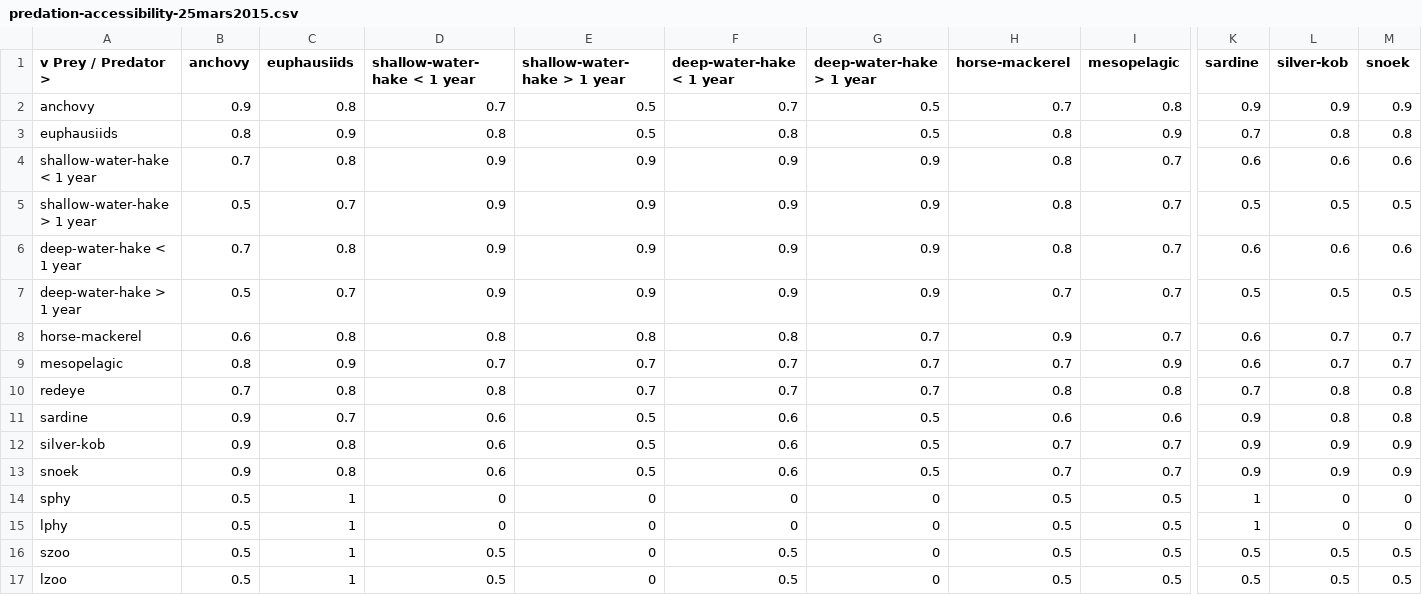
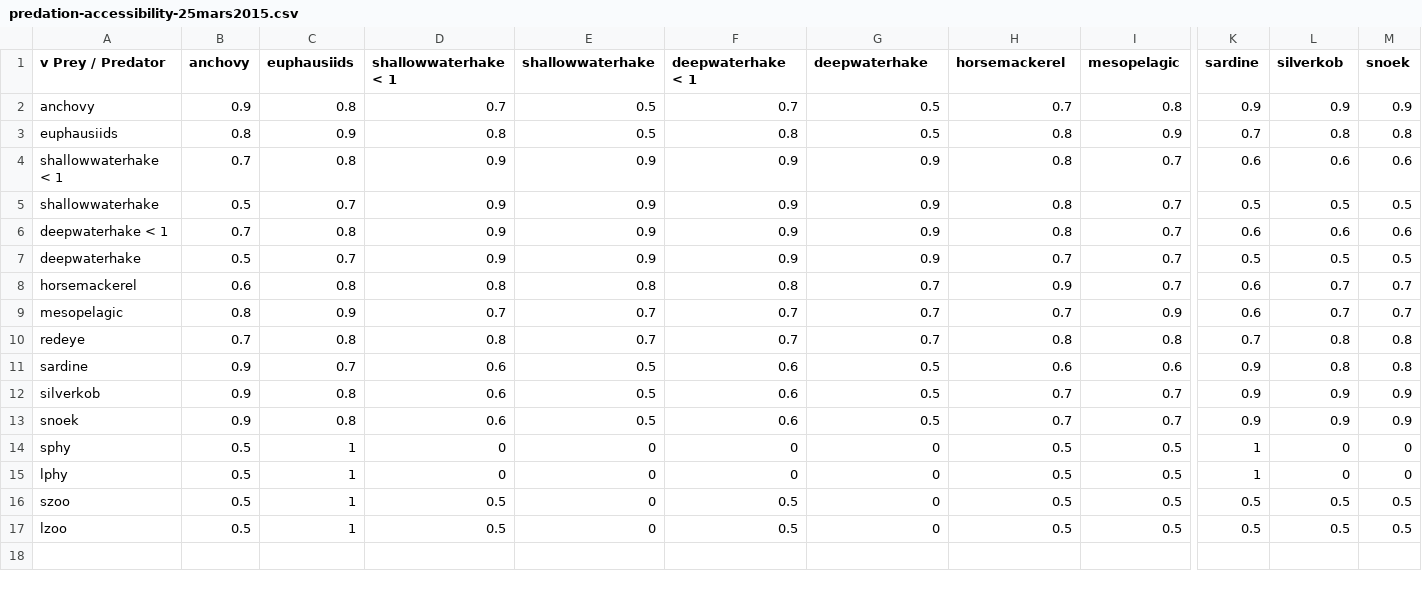
Before and after one commit to osmose-model/osmose-ben, a CSV file: osmose-ben_v4_devel/input/predation-accessibility-25mars2015.csv, drawn as a sheet; only a part is shown, gaps mark what is left out; the diff names each change by its address in the sheet, - before the commit and + after, or states it on an @@ line.

Commit message:
predation accessibility according to new format (v4.3)

```diff
--- a/osmose-ben_v4_devel/input/predation-accessibility-25mars2015.csv
+++ b/osmose-ben_v4_devel/input/predation-accessibility-25mars2015.csv
-A1: v Prey / Predator >
+A1: v Prey / Predator
-D1: shallow-water-hake < 1 year
+D1: shallowwaterhake < 1
-E1: shallow-water-hake > 1 year
+E1: shallowwaterhake
-F1: deep-water-hake < 1 year
+F1: deepwaterhake < 1
-G1: deep-water-hake > 1 year
+G1: deepwaterhake
-H1: horse-mackerel
+H1: horsemackerel
-L1: silver-kob
+L1: silverkob
-A4 (v Prey / Predator): shallow-water-hake < 1 year
+A4 (v Prey / Predator): shallowwaterhake < 1
-A5 (v Prey / Predator): shallow-water-hake > 1 year
+A5 (v Prey / Predator): shallowwaterhake
-A6 (v Prey / Predator): deep-water-hake < 1 year
+A6 (v Prey / Predator): deepwaterhake < 1
-A7 (v Prey / Predator): deep-water-hake > 1 year
+A7 (v Prey / Predator): deepwaterhake
-A8 (v Prey / Predator): horse-mackerel
+A8 (v Prey / Predator): horsemackerel
-A12 (v Prey / Predator): silver-kob
+A12 (v Prey / Predator): silverkob
```
